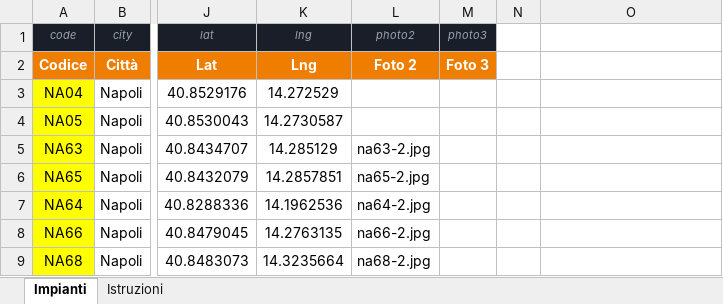
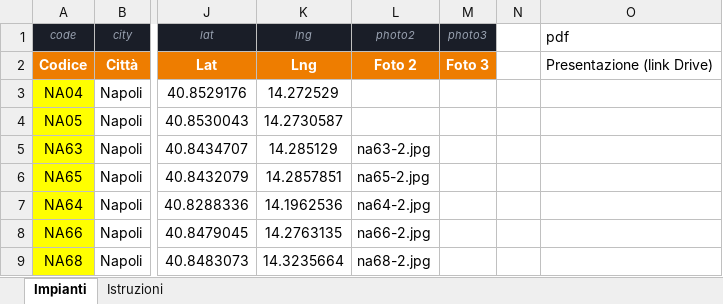
Before and after one commit to Ropagnozzi/sito-diessemedia, an Excel workbook: maxi-impianti.xlsx, sheet Impianti, drawn as a sheet; only a part is shown, gaps mark what is left out; values as stored, in another font and other column widths than the file's, no borders; the diff names each change by its address in the sheet, - before the commit and + after, or states it on an @@ line.

```diff
--- a/maxi-impianti.xlsx (sheet Impianti)
+++ b/maxi-impianti.xlsx (sheet Impianti)
-O1: (empty)
+O1: pdf
-O2 (pdf): (empty)
+O2 (pdf): Presentazione (link Drive)
```
Also changed, not shown: 4 other files.
